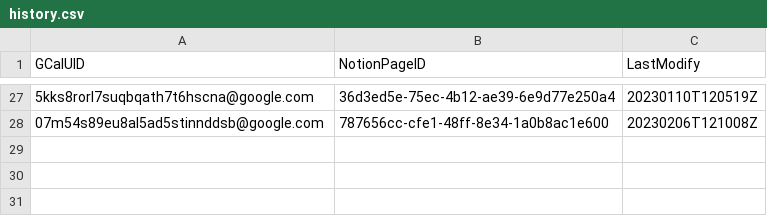
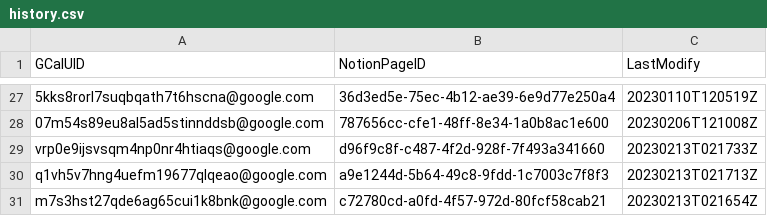
Before and after one commit to minhung1126/GCal-to-Notion, a CSV file: history.csv, drawn as a sheet; only a part is shown, gaps mark what is left out.

```diff
--- a/history.csv
+++ b/history.csv
@@ -28 +28,4 @@ GCalUID,NotionPageID,LastModify
 07m54s89eu8al5ad5stinnddsb@google.com,787656cc-cfe1-48ff-8e34-1a0b8ac1e600,20230206T121008Z
+vrp0e9ijsvsqm4np0nr4htiaqs@google.com,d96f9c8f-c487-4f2d-928f-7f493a341660,20230213T021733Z
+q1vh5v7hng4uefm19677qlqeao@google.com,a9e1244d-5b64-49c8-9fdd-1c7003c7f8f3,20230213T021713Z
+m7s3hst27qde6ag65cui1k8bnk@google.com,c72780cd-a0fd-4f57-972d-80fcf58cab21,20230213T021654Z
```
Also changed, not shown: 1 other file.
